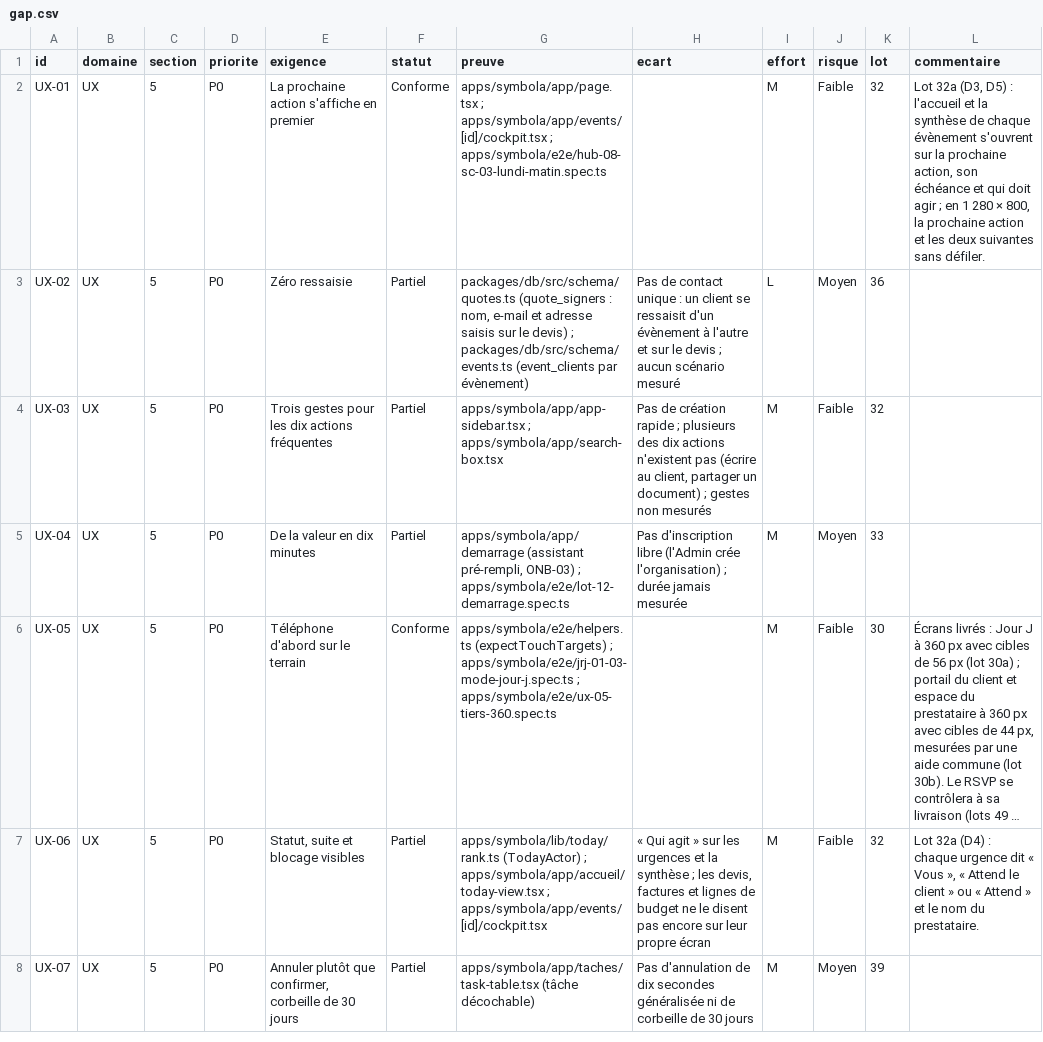
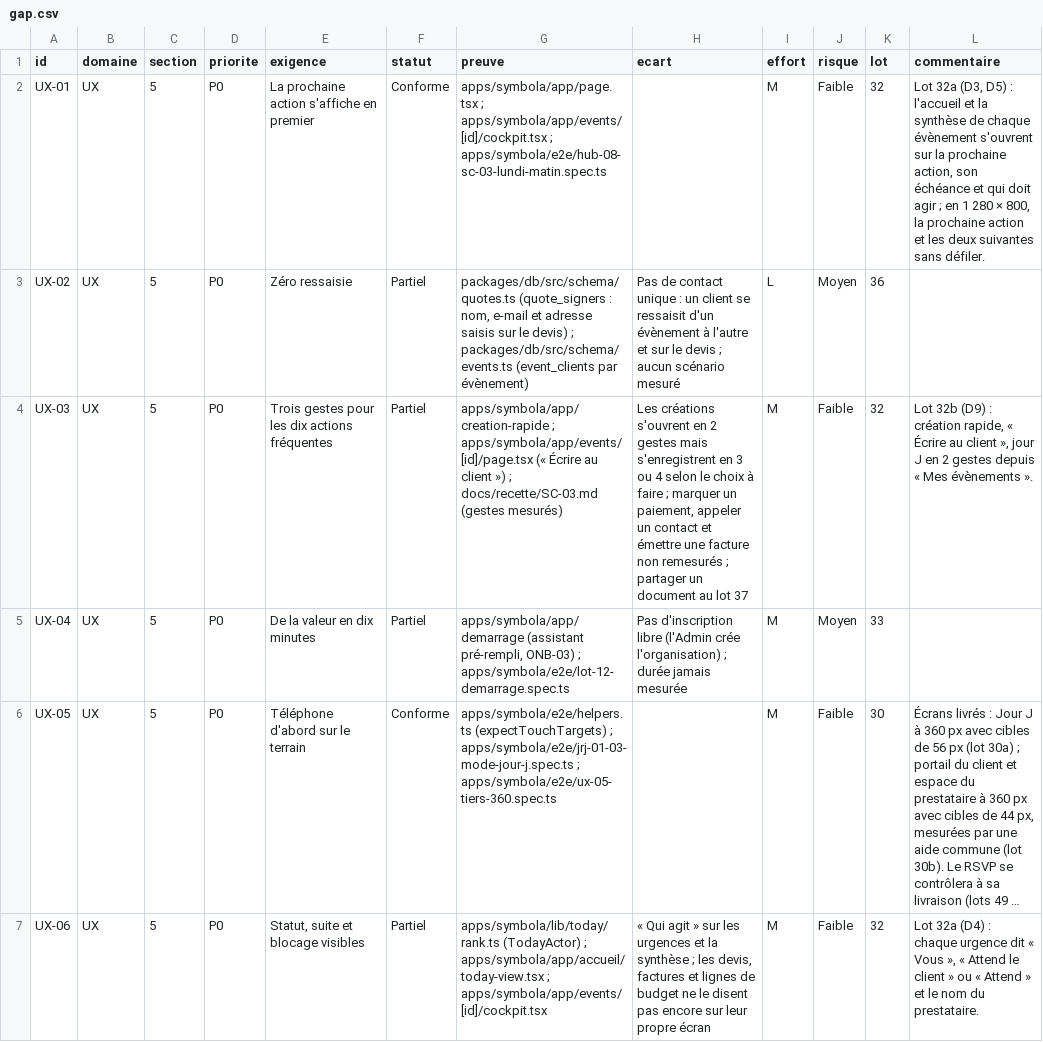
Before and after one commit to jdaiguemorte/symbola, a CSV file: docs/gap.csv, drawn as a sheet; only a part is shown; the shorter side is filled out with more unchanged rows; long unchanged cells end in …; the diff covers the shown part only.

```diff
--- a/docs/gap.csv
+++ b/docs/gap.csv
@@ -3,3 +3,3 @@ UX-01,UX,5,P0,La prochaine action s'affiche en premier,Conforme,apps/symbola/app
 UX-02,UX,5,P0,Zéro ressaisie,Partiel,"packages/db/src/schema/quotes.ts (quote_signers : nom, e-mail et adresse saisis sur le devis) ; packages/db/src/schema/events.ts (event_clients par évènement)",Pas de contact unique : un client se ressaisit d'un évènement à l'autre et sur le devis ; aucun scénario mesuré,L,Moyen,36,
-UX-03,UX,5,P0,Trois gestes pour les dix actions fréquentes,Partiel,apps/symbola/app/app-sidebar.tsx ; apps/symbola/app/search-box.tsx,"Pas de création rapide ; plusieurs des dix actions n'existent pas (écrire au client, partager un document) ; gestes non mesurés",M,Faible,32,
+UX-03,UX,5,P0,Trois gestes pour les dix actions fréquentes,Partiel,apps/symbola/app/creation-rapide ; apps/symbola/app/events/[id]/page.tsx (« Écrire au client ») ; docs/recette/SC-03.md (gestes mesurés),"Les créations s'ouvrent en 2 gestes mais s'enregistrent en 3 ou 4 selon le choix à faire ; marquer un paiement, appeler un contact et émettre une facture non remesurés ; partager un document au lot 37",M,Faible,32,"Lot 32b (D9) : création rapide, « Écrire au client », jour J en 2 gestes depuis « Mes évènements »."
 UX-04,UX,5,P0,De la valeur en dix minutes,Partiel,"apps/symbola/app/demarrage (assistant pré-rempli, ONB-03) ; apps/symbola/e2e/lot-12-demarrage.spec.ts",Pas d'inscription libre (l'Admin crée l'organisation) ; durée jamais mesurée,M,Moyen,33,
```
Also changed, not shown: 16 edited cells elsewhere in this file, 39 other files.
